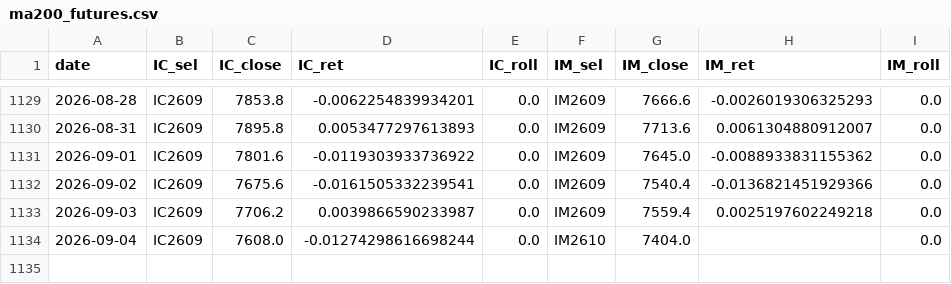
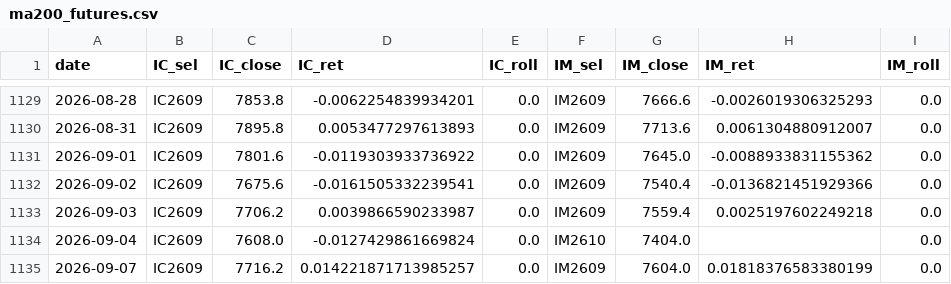
Before and after one commit to cyb80/Trent, a CSV file: data/ma200_futures.csv, drawn as a sheet; only a part is shown, gaps mark what is left out.

```diff
--- a/data/ma200_futures.csv
+++ b/data/ma200_futures.csv
@@ -1133,2 +1133,3 @@ date,IC_sel,IC_close,IC_ret,IC_roll,IM_sel,IM_close,IM_ret,IM_roll
 2026-09-03,IC2609,7706.2,0.0039866590233987,0.0,IM2609,7559.4,0.0025197602249218,0.0
-2026-09-04,IC2609,7608.0,-0.01274298616698244,0.0,IM2610,7404.0,,0.0
+2026-09-04,IC2609,7608.0,-0.0127429861669824,0.0,IM2610,7404.0,,0.0
+2026-09-07,IC2609,7716.2,0.014221871713985257,0.0,IM2609,7604.0,0.01818376583380199,0.0
```
Also changed, not shown: 6 other files.
